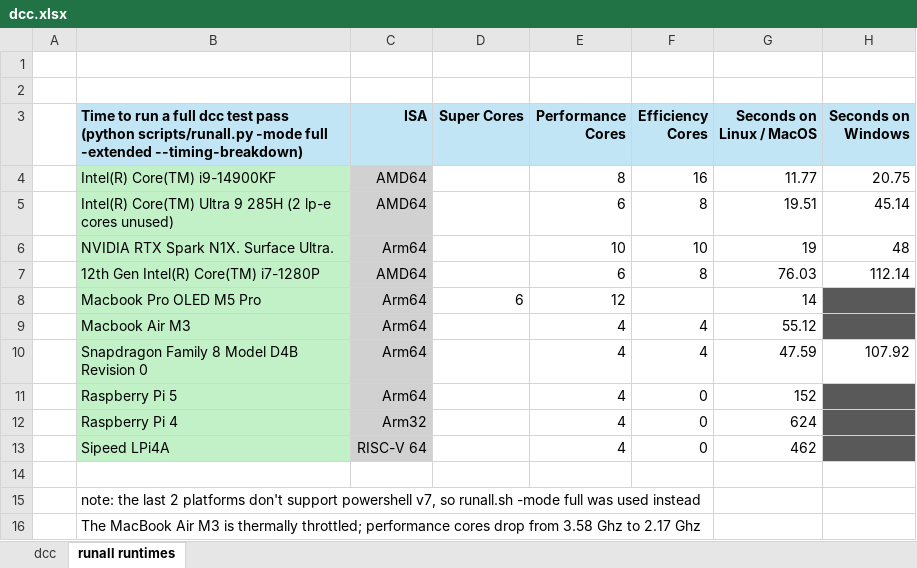
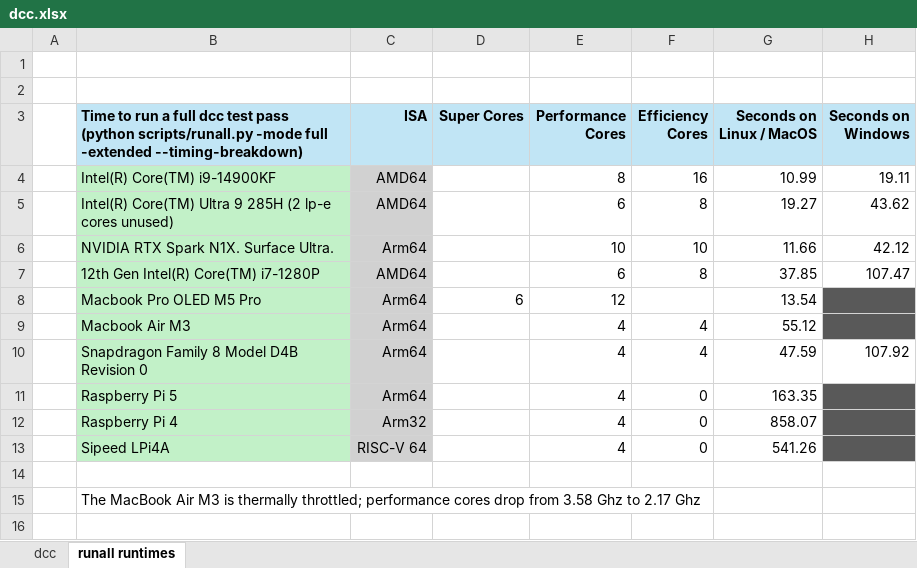
Before and after one commit to davidly/dcc, an Excel workbook: images/dcc.xlsx, sheet runall runtimes, drawn as a sheet; values as stored, in another font and other column widths than the file's, no borders; conditional formats not drawn; the diff names each change by its address in the sheet, - before the commit and + after, or states it on an @@ line.

Commit message:
Update multi-machine Python suite timing workbook and image

```diff
--- a/images/dcc.xlsx (sheet runall runtimes)
+++ b/images/dcc.xlsx (sheet runall runtimes)
-G4 (Seconds on Linux / MacOS): 11.77
+G4 (Seconds on Linux / MacOS): 10.99
-H4 (Seconds on Windows): 20.75
+H4 (Seconds on Windows): 19.11
-G5 (Seconds on Linux / MacOS): 19.51
+G5 (Seconds on Linux / MacOS): 19.27
-H5 (Seconds on Windows): 45.14
+H5 (Seconds on Windows): 43.62
-G6 (Seconds on Linux / MacOS): 19
+G6 (Seconds on Linux / MacOS): 11.66
-H6 (Seconds on Windows): 48
+H6 (Seconds on Windows): 42.12
-G7 (Seconds on Linux / MacOS): 76.03
+G7 (Seconds on Linux / MacOS): 37.85
-H7 (Seconds on Windows): 112.14
+H7 (Seconds on Windows): 107.47
-G8 (Seconds on Linux / MacOS): 14
+G8 (Seconds on Linux / MacOS): 13.54
-G11 (Seconds on Linux / MacOS): 152
+G11 (Seconds on Linux / MacOS): 163.35
-G12 (Seconds on Linux / MacOS): 624
+G12 (Seconds on Linux / MacOS): 858.07
-G13 (Seconds on Linux / MacOS): 462
+G13 (Seconds on Linux / MacOS): 541.26
-row 15:  | note: the last 2 platforms don't support powershell v7, so runall.sh -mode full was used instead
```
Also changed, not shown: 1 other file.
